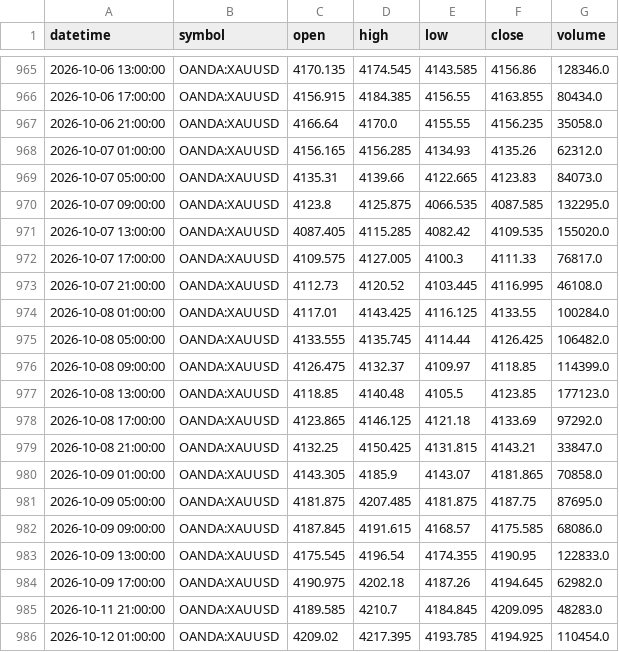
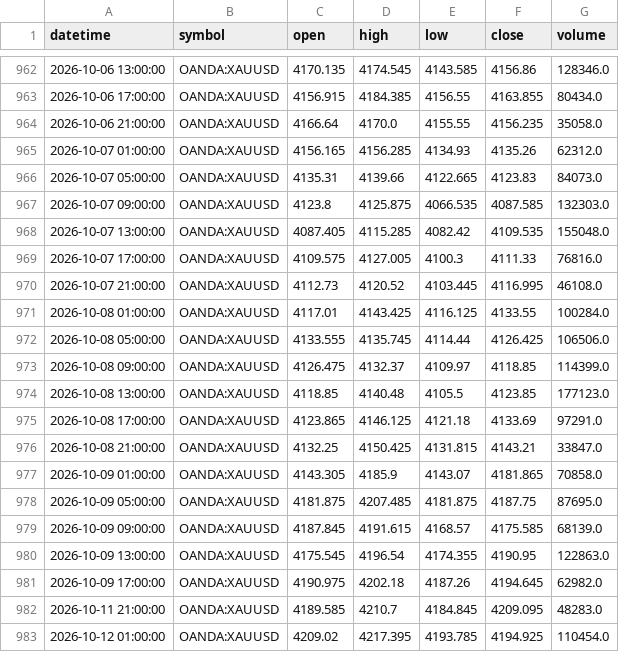
Before and after one commit to Mahmudsaqib/IamNazSakib, a CSV file: data/raw/tv_xau_4h.csv, drawn as a sheet; only a part is shown, gaps mark what is left out; the diff covers the shown part only.

```diff
--- a/data/raw/tv_xau_4h.csv
+++ b/data/raw/tv_xau_4h.csv
@@ -969,11 +966,11 @@ datetime,symbol,open,high,low,close,volume
 2026-10-07 05:00:00,OANDA:XAUUSD,4135.31,4139.66,4122.665,4123.83,84073.0
-2026-10-07 09:00:00,OANDA:XAUUSD,4123.8,4125.875,4066.535,4087.585,132295.0
-2026-10-07 13:00:00,OANDA:XAUUSD,4087.405,4115.285,4082.42,4109.535,155020.0
-2026-10-07 17:00:00,OANDA:XAUUSD,4109.575,4127.005,4100.3,4111.33,76817.0
+2026-10-07 09:00:00,OANDA:XAUUSD,4123.8,4125.875,4066.535,4087.585,132303.0
+2026-10-07 13:00:00,OANDA:XAUUSD,4087.405,4115.285,4082.42,4109.535,155048.0
+2026-10-07 17:00:00,OANDA:XAUUSD,4109.575,4127.005,4100.3,4111.33,76816.0
 2026-10-07 21:00:00,OANDA:XAUUSD,4112.73,4120.52,4103.445,4116.995,46108.0
 2026-10-08 01:00:00,OANDA:XAUUSD,4117.01,4143.425,4116.125,4133.55,100284.0
-2026-10-08 05:00:00,OANDA:XAUUSD,4133.555,4135.745,4114.44,4126.425,106482.0
+2026-10-08 05:00:00,OANDA:XAUUSD,4133.555,4135.745,4114.44,4126.425,106506.0
 2026-10-08 09:00:00,OANDA:XAUUSD,4126.475,4132.37,4109.97,4118.85,114399.0
 2026-10-08 13:00:00,OANDA:XAUUSD,4118.85,4140.48,4105.5,4123.85,177123.0
-2026-10-08 17:00:00,OANDA:XAUUSD,4123.865,4146.125,4121.18,4133.69,97292.0
+2026-10-08 17:00:00,OANDA:XAUUSD,4123.865,4146.125,4121.18,4133.69,97291.0
 2026-10-08 21:00:00,OANDA:XAUUSD,4132.25,4150.425,4131.815,4143.21,33847.0
@@ -981,4 +978,4 @@ datetime,symbol,open,high,low,close,volume
 2026-10-09 05:00:00,OANDA:XAUUSD,4181.875,4207.485,4181.875,4187.75,87695.0
-2026-10-09 09:00:00,OANDA:XAUUSD,4187.845,4191.615,4168.57,4175.585,68086.0
-2026-10-09 13:00:00,OANDA:XAUUSD,4175.545,4196.54,4174.355,4190.95,122833.0
+2026-10-09 09:00:00,OANDA:XAUUSD,4187.845,4191.615,4168.57,4175.585,68139.0
+2026-10-09 13:00:00,OANDA:XAUUSD,4175.545,4196.54,4174.355,4190.95,122863.0
 2026-10-09 17:00:00,OANDA:XAUUSD,4190.975,4202.18,4187.26,4194.645,62982.0
```
Also changed, not shown: 3 added rows, 3 removed rows and 11 edited cells elsewhere in this file, data/raw/gc_15m_1mo.csv, data/raw/gc_1d_2y.csv, 13 other files.
